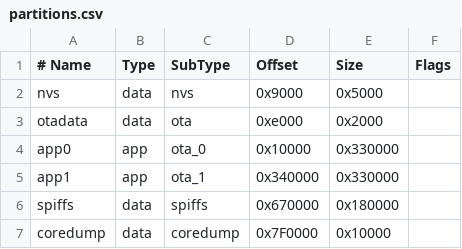
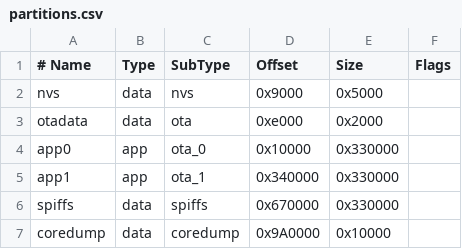
Before and after one commit to runo4938/esp32-s3_st7789, a CSV file: partitions.csv, drawn as a sheet.

```diff
--- a/partitions.csv
+++ b/partitions.csv
@@ -5,3 +5,3 @@ app0,     app,  ota_0,   0x10000, 0x330000,
 app1,     app,  ota_1,   0x340000,0x330000,
-spiffs,   data, spiffs,  0x670000,0x180000,
-coredump, data, coredump,0x7F0000,0x10000,
+spiffs,   data, spiffs,  0x670000,0x330000,
+coredump, data, coredump,0x9A0000,0x10000,
```
Also changed, not shown: 3 other files.
